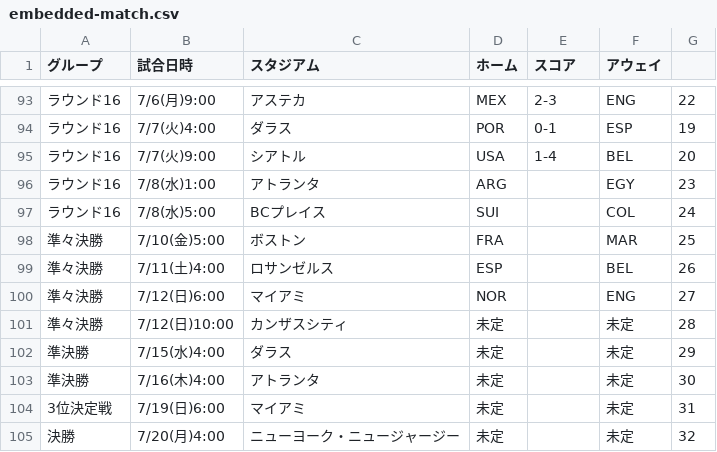
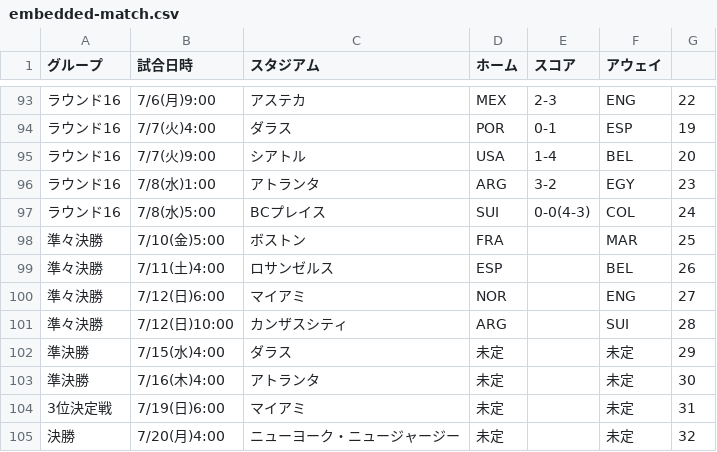
Before and after one commit to yonesuna/zqTPxj2BhiZmVyaDAYv7BqCJU4bYjcFjSvMVad8h, a CSV file: embedded-match.csv, drawn as a sheet; only a part is shown, gaps mark what is left out.

Commit message:
Update embedded-match.csv

```diff
--- a/embedded-match.csv
+++ b/embedded-match.csv
@@ -95,4 +95,4 @@
 ラウンド16,7/7(火)9:00,シアトル,USA,1-4,BEL,20
-ラウンド16,7/8(水)1:00,アトランタ,ARG,,EGY,23
-ラウンド16,7/8(水)5:00,BCプレイス,SUI,,COL,24
+ラウンド16,7/8(水)1:00,アトランタ,ARG,3-2,EGY,23
+ラウンド16,7/8(水)5:00,BCプレイス,SUI,0-0(4-3),COL,24
 準々決勝,7/10(金)5:00,ボストン,FRA,,MAR,25
@@ -100,3 +100,3 @@
 準々決勝,7/12(日)6:00,マイアミ,NOR,,ENG,27
-準々決勝,7/12(日)10:00,カンザスシティ,未定,,未定,28
+準々決勝,7/12(日)10:00,カンザスシティ,ARG,,SUI,28
 準決勝,7/15(水)4:00,ダラス,未定,,未定,29
```
